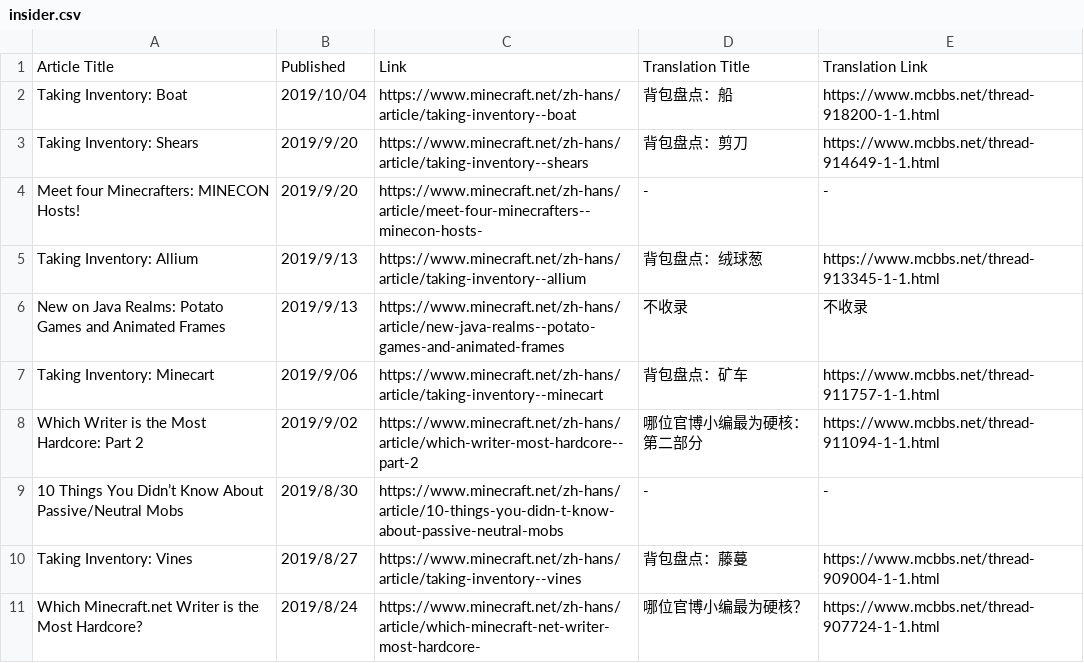
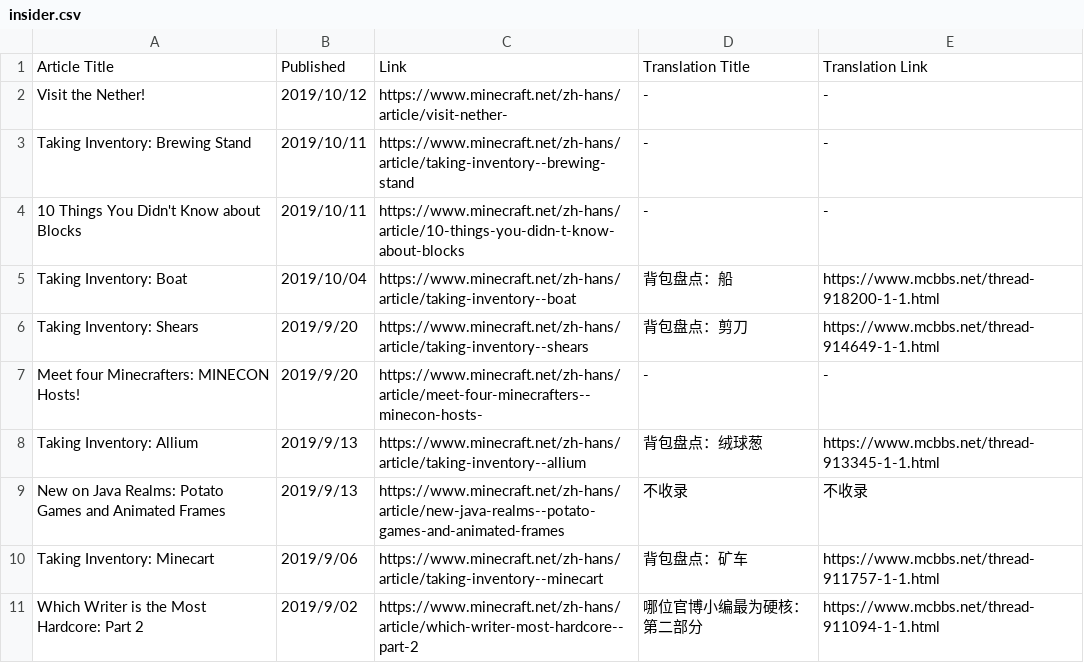
Before and after one commit to SPXFellow/minecraft.net-translations, a CSV file: insider.csv, drawn as a sheet; only a part is shown; the shorter side is filled out with more unchanged rows.

```diff
--- a/insider.csv
+++ b/insider.csv
@@ -1,2 +1,5 @@
 Article Title,Published,Link,Translation Title,Translation Link
+Visit the Nether!,2019/10/12,https://www.minecraft.net/zh-hans/article/visit-nether-,-,-
+Taking Inventory: Brewing Stand,2019/10/11,https://www.minecraft.net/zh-hans/article/taking-inventory--brewing-stand,-,-
+10 Things You Didn't Know about Blocks,2019/10/11,https://www.minecraft.net/zh-hans/article/10-things-you-didn-t-know-about-blocks,-,-
 Taking Inventory: Boat,2019/10/04,https://www.minecraft.net/zh-hans/article/taking-inventory--boat,背包盘点：船,https://www.mcbbs.net/thread-918200-1-1.html
```
Also changed, not shown: culture.csv.
